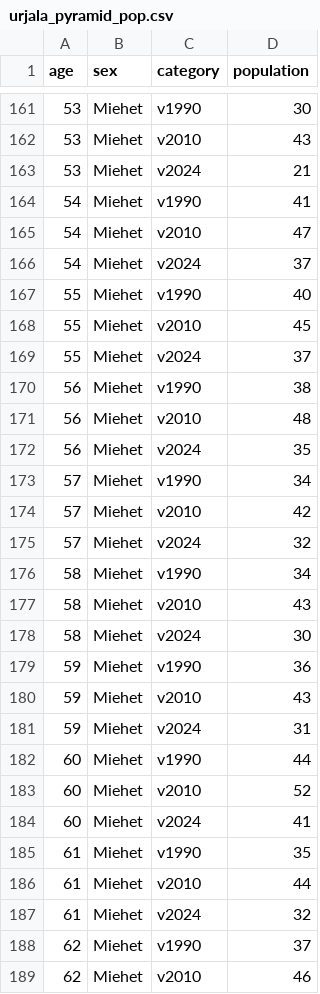
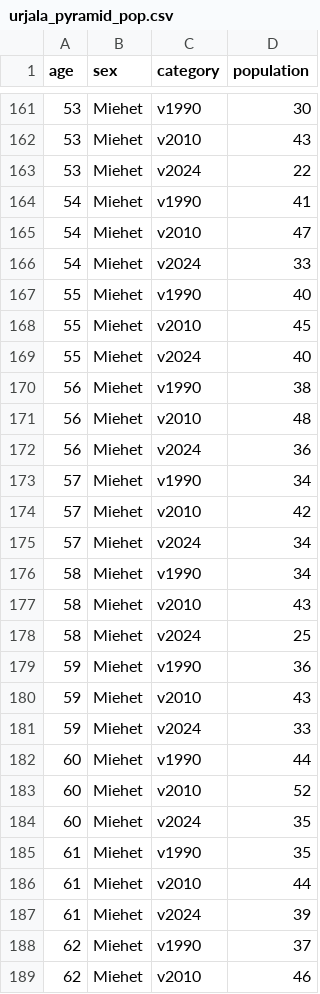
Before and after one commit to Kangasalakehitys/urjala, a CSV file: data/urjala_pyramid_pop.csv, drawn as a sheet; only a part is shown, gaps mark what is left out; the diff covers the shown part only.

```diff
--- a/data/urjala_pyramid_pop.csv
+++ b/data/urjala_pyramid_pop.csv
@@ -162,27 +162,27 @@
 53,"Miehet","v2010",43
-53,"Miehet","v2024",21
+53,"Miehet","v2024",22
 54,"Miehet","v1990",41
 54,"Miehet","v2010",47
-54,"Miehet","v2024",37
+54,"Miehet","v2024",33
 55,"Miehet","v1990",40
 55,"Miehet","v2010",45
-55,"Miehet","v2024",37
+55,"Miehet","v2024",40
 56,"Miehet","v1990",38
 56,"Miehet","v2010",48
-56,"Miehet","v2024",35
+56,"Miehet","v2024",36
 57,"Miehet","v1990",34
 57,"Miehet","v2010",42
-57,"Miehet","v2024",32
+57,"Miehet","v2024",34
 58,"Miehet","v1990",34
 58,"Miehet","v2010",43
-58,"Miehet","v2024",30
+58,"Miehet","v2024",25
 59,"Miehet","v1990",36
 59,"Miehet","v2010",43
-59,"Miehet","v2024",31
+59,"Miehet","v2024",33
 60,"Miehet","v1990",44
 60,"Miehet","v2010",52
-60,"Miehet","v2024",41
+60,"Miehet","v2024",35
 61,"Miehet","v1990",35
 61,"Miehet","v2010",44
-61,"Miehet","v2024",32
+61,"Miehet","v2024",39
 62,"Miehet","v1990",37
```
Also changed, not shown: 150 edited cells elsewhere in this file, data/urjala_migr_betw_muni_map.csv, data/urjala_migr_muni.csv, 27 other files.
